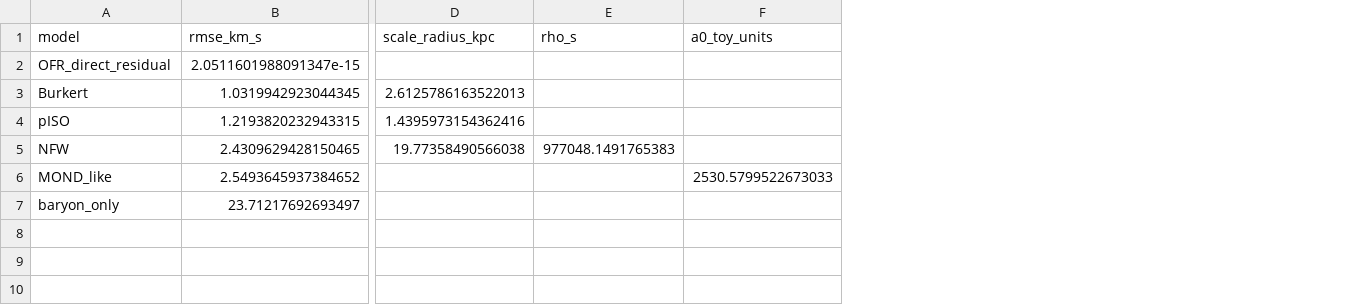
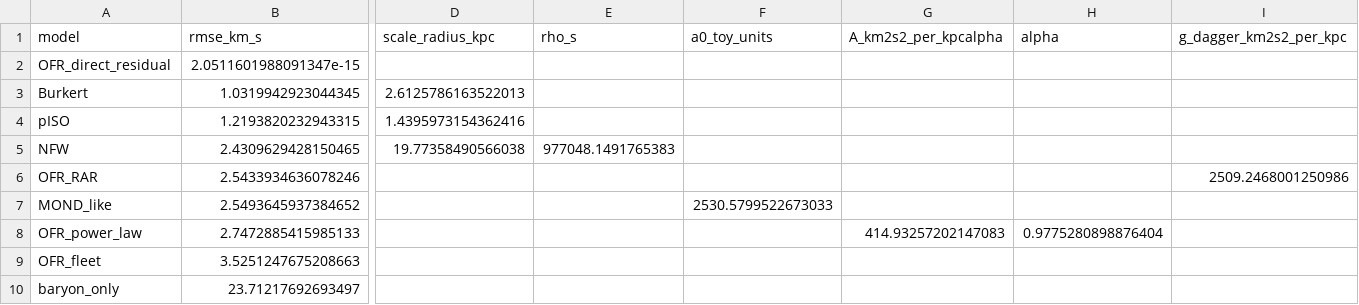
Before and after one commit to RDM3DC/Observer-Fleet-Mathematics, a CSV file: runs/DDO154/DDO154_model_witness_comparison.csv, drawn as a sheet; only a part is shown, gaps mark what is left out; addresses are those after the commit; rows hold the shown columns only; the diff names each change by its address in the sheet, - before the commit and + after, or states it on an @@ line.

```diff
--- a/runs/DDO154/DDO154_model_witness_comparison.csv
+++ b/runs/DDO154/DDO154_model_witness_comparison.csv
+column G (A_km2s2_per_kpcalpha), empty
+column H (alpha), empty
+column I (g_dagger_km2s2_per_kpc), empty
+row 6: OFR_RAR | 2.5433934636078246 |  |  |  |  |  | 2509.2468001250986
+row 8: OFR_power_law | 2.7472885415985133 |  |  |  | 414.93257202147083 | 0.9775280898876404
+row 9: OFR_fleet | 3.5251247675208663
```
Also changed, not shown: runs/DDO154/DDO154_ofr_fleet_residuals.csv, runs/NGC2403/NGC2403_model_witness_comparison.csv, 16 other files.
